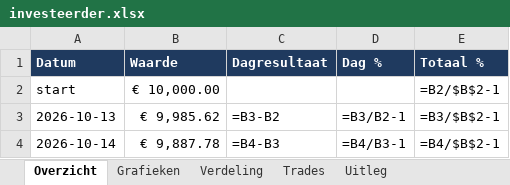
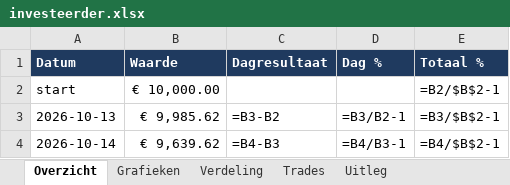
Before and after one commit to Sewpersonic/trend-agent, an Excel workbook: rapporten/investeerder.xlsx, sheet Overzicht, drawn as a sheet; values as stored, in another font and other column widths than the file's, no borders; formulas without a stored value are shown as written; the diff names each change by its address in the sheet, - before the commit and + after, or states it on an @@ line.

```diff
--- a/rapporten/investeerder.xlsx (sheet Overzicht)
+++ b/rapporten/investeerder.xlsx (sheet Overzicht)
-B4 (Waarde): € 9,887.78
+B4 (Waarde): € 9,639.62
```
Also changed, not shown: sheet Grafieken, sheet Verdeling, rapporten/dagrapport.xlsx, rapporten/trend-agent.xlsx, 45 other files.
